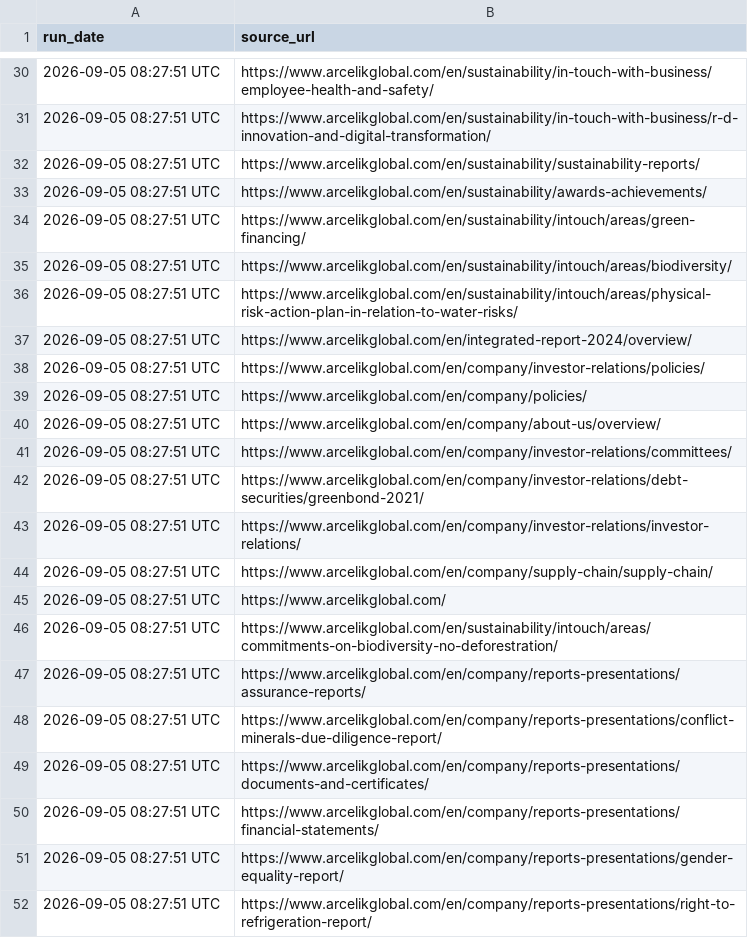
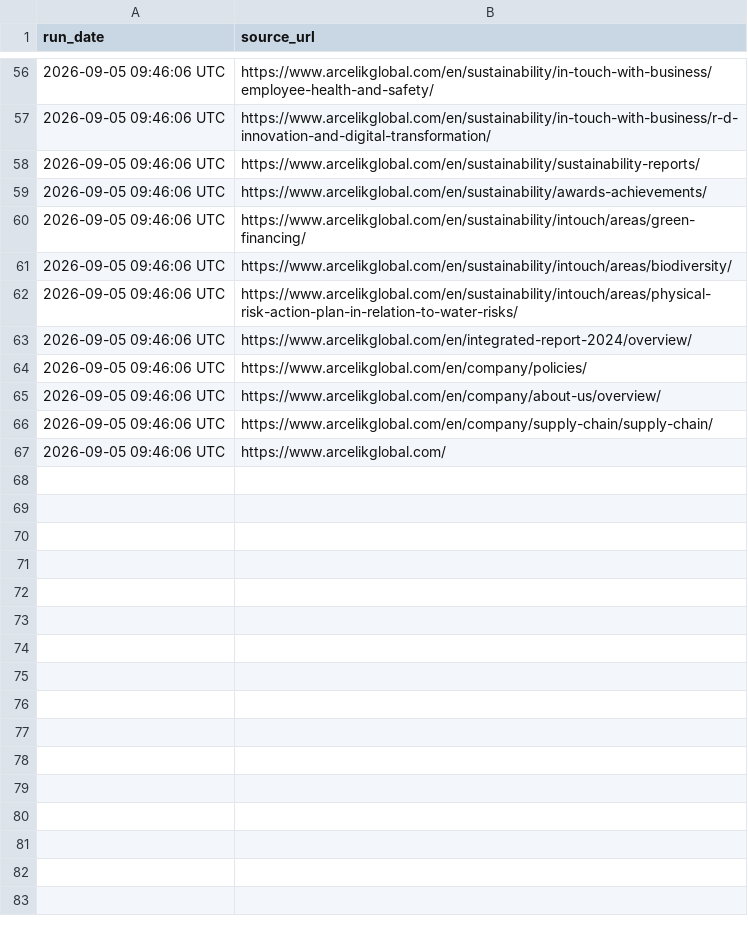
Before and after one commit to Shyam7291/website-url-collector, a CSV file: PDF_PAGES.csv, drawn as a sheet; only a part is shown, gaps mark what is left out; the diff covers the shown part only.

```diff
--- a/PDF_PAGES.csv
+++ b/PDF_PAGES.csv
@@ -30,23 +56,12 @@ run_date,source_url
-2026-09-05 08:27:51 UTC,https://www.arcelikglobal.com/en/sustainability/in-touch-with-business/employee-health-and-safety/
-2026-09-05 08:27:51 UTC,https://www.arcelikglobal.com/en/sustainability/in-touch-with-business/r-d-innovation-and-digital-transformation/
-2026-09-05 08:27:51 UTC,https://www.arcelikglobal.com/en/sustainability/sustainability-reports/
-2026-09-05 08:27:51 UTC,https://www.arcelikglobal.com/en/sustainability/awards-achievements/
-2026-09-05 08:27:51 UTC,https://www.arcelikglobal.com/en/sustainability/intouch/areas/green-financing/
-2026-09-05 08:27:51 UTC,https://www.arcelikglobal.com/en/sustainability/intouch/areas/biodiversity/
-2026-09-05 08:27:51 UTC,https://www.arcelikglobal.com/en/sustainability/intouch/areas/physical-risk-action-plan-in-relation-to-water-risks/
-2026-09-05 08:27:51 UTC,https://www.arcelikglobal.com/en/integrated-report-2024/overview/
-2026-09-05 08:27:51 UTC,https://www.arcelikglobal.com/en/company/investor-relations/policies/
-2026-09-05 08:27:51 UTC,https://www.arcelikglobal.com/en/company/policies/
-2026-09-05 08:27:51 UTC,https://www.arcelikglobal.com/en/company/about-us/overview/
-2026-09-05 08:27:51 UTC,https://www.arcelikglobal.com/en/company/investor-relations/committees/
-2026-09-05 08:27:51 UTC,https://www.arcelikglobal.com/en/company/investor-relations/debt-securities/greenbond-2021/
-2026-09-05 08:27:51 UTC,https://www.arcelikglobal.com/en/company/investor-relations/investor-relations/
-2026-09-05 08:27:51 UTC,https://www.arcelikglobal.com/en/company/supply-chain/supply-chain/
-2026-09-05 08:27:51 UTC,https://www.arcelikglobal.com/
-2026-09-05 08:27:51 UTC,https://www.arcelikglobal.com/en/sustainability/intouch/areas/commitments-on-biodiversity-no-deforestration/
-2026-09-05 08:27:51 UTC,https://www.arcelikglobal.com/en/company/reports-presentations/assurance-reports/
-2026-09-05 08:27:51 UTC,https://www.arcelikglobal.com/en/company/reports-presentations/conflict-minerals-due-diligence-report/
-2026-09-05 08:27:51 UTC,https://www.arcelikglobal.com/en/company/reports-presentations/documents-and-certificates/
-2026-09-05 08:27:51 UTC,https://www.arcelikglobal.com/en/company/reports-presentations/financial-statements/
-2026-09-05 08:27:51 UTC,https://www.arcelikglobal.com/en/company/reports-presentations/gender-equality-report/
-2026-09-05 08:27:51 UTC,https://www.arcelikglobal.com/en/company/reports-presentations/right-to-refrigeration-report/
+2026-09-05 09:46:06 UTC,https://www.arcelikglobal.com/en/sustainability/in-touch-with-business/employee-health-and-safety/
+2026-09-05 09:46:06 UTC,https://www.arcelikglobal.com/en/sustainability/in-touch-with-business/r-d-innovation-and-digital-transformation/
+2026-09-05 09:46:06 UTC,https://www.arcelikglobal.com/en/sustainability/sustainability-reports/
+2026-09-05 09:46:06 UTC,https://www.arcelikglobal.com/en/sustainability/awards-achievements/
+2026-09-05 09:46:06 UTC,https://www.arcelikglobal.com/en/sustainability/intouch/areas/green-financing/
+2026-09-05 09:46:06 UTC,https://www.arcelikglobal.com/en/sustainability/intouch/areas/biodiversity/
+2026-09-05 09:46:06 UTC,https://www.arcelikglobal.com/en/sustainability/intouch/areas/physical-risk-action-plan-in-relation-to-water-risks/
+2026-09-05 09:46:06 UTC,https://www.arcelikglobal.com/en/integrated-report-2024/overview/
+2026-09-05 09:46:06 UTC,https://www.arcelikglobal.com/en/company/policies/
+2026-09-05 09:46:06 UTC,https://www.arcelikglobal.com/en/company/about-us/overview/
+2026-09-05 09:46:06 UTC,https://www.arcelikglobal.com/en/company/supply-chain/supply-chain/
+2026-09-05 09:46:06 UTC,https://www.arcelikglobal.com/
```
Also changed, not shown: 26 added rows and 28 edited cells elsewhere in this file, RUN_SUMMARY.csv, 2 other files.
